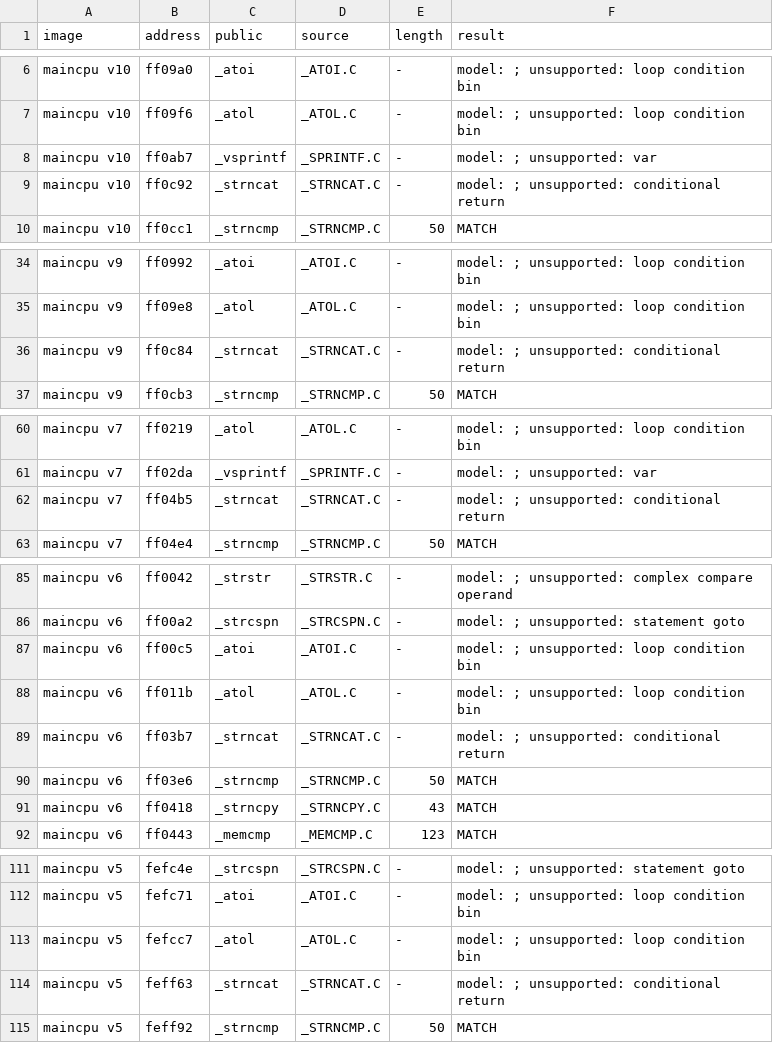
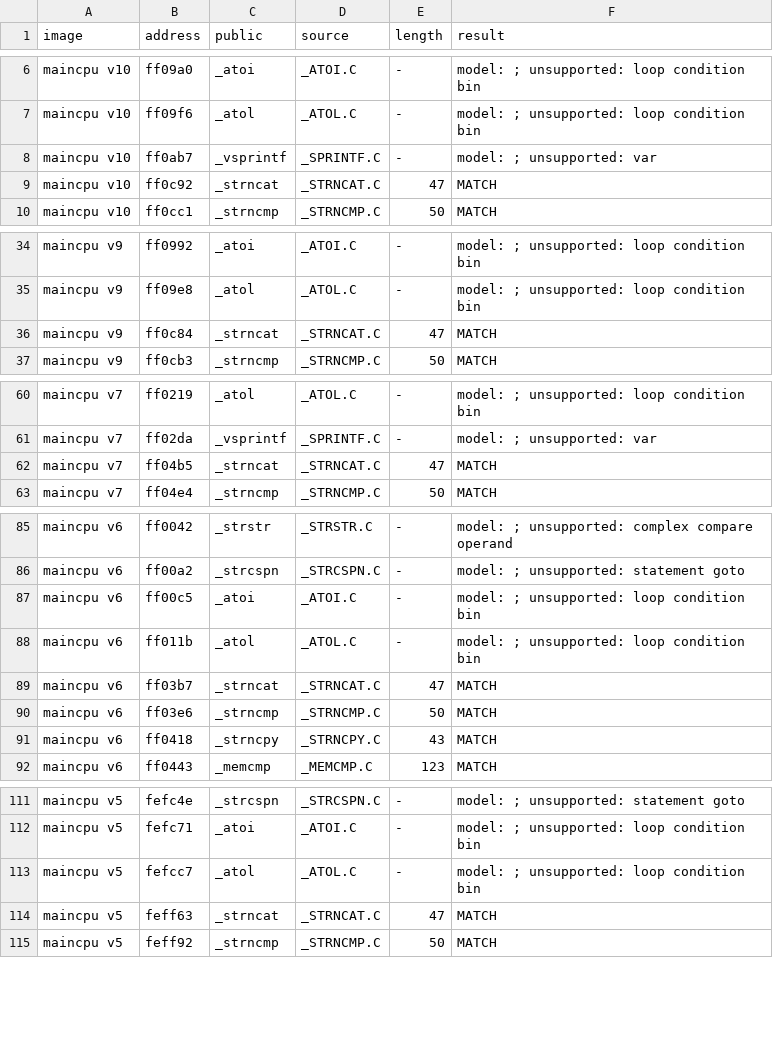
Before and after one commit to ArqueologiaDigital/technics-roms-disasm, a TSV file: scripts/analysis/cc900/results/pairs_model_kn5000.tsv, drawn as a sheet; only a part is shown, gaps mark what is left out; the diff covers the shown part only.

```diff
--- a/scripts/analysis/cc900/results/pairs_model_kn5000.tsv
+++ b/scripts/analysis/cc900/results/pairs_model_kn5000.tsv
@@ -8,3 +8,3 @@ maincpu v10	ff09f6	_atol	_ATOL.C	-	model: ; unsupported: loop condition bin
 maincpu v10	ff0ab7	_vsprintf	_SPRINTF.C	-	model: ; unsupported: var
-maincpu v10	ff0c92	_strncat	_STRNCAT.C	-	model: ; unsupported: conditional return
+maincpu v10	ff0c92	_strncat	_STRNCAT.C	47	MATCH
 maincpu v10	ff0cc1	_strncmp	_STRNCMP.C	50	MATCH
@@ -35,3 +35,3 @@ maincpu v9	ff0992	_atoi	_ATOI.C	-	model: ; unsupported: loop condition bin
 maincpu v9	ff09e8	_atol	_ATOL.C	-	model: ; unsupported: loop condition bin
-maincpu v9	ff0c84	_strncat	_STRNCAT.C	-	model: ; unsupported: conditional return
+maincpu v9	ff0c84	_strncat	_STRNCAT.C	47	MATCH
 maincpu v9	ff0cb3	_strncmp	_STRNCMP.C	50	MATCH
@@ -61,3 +61,3 @@ maincpu v7	ff0219	_atol	_ATOL.C	-	model: ; unsupported: loop condition bin
 maincpu v7	ff02da	_vsprintf	_SPRINTF.C	-	model: ; unsupported: var
-maincpu v7	ff04b5	_strncat	_STRNCAT.C	-	model: ; unsupported: conditional return
+maincpu v7	ff04b5	_strncat	_STRNCAT.C	47	MATCH
 maincpu v7	ff04e4	_strncmp	_STRNCMP.C	50	MATCH
@@ -88,3 +88,3 @@ maincpu v6	ff00c5	_atoi	_ATOI.C	-	model: ; unsupported: loop condition bin
 maincpu v6	ff011b	_atol	_ATOL.C	-	model: ; unsupported: loop condition bin
-maincpu v6	ff03b7	_strncat	_STRNCAT.C	-	model: ; unsupported: conditional return
+maincpu v6	ff03b7	_strncat	_STRNCAT.C	47	MATCH
 maincpu v6	ff03e6	_strncmp	_STRNCMP.C	50	MATCH
@@ -113,3 +113,3 @@ maincpu v5	fefc71	_atoi	_ATOI.C	-	model: ; unsupported: loop condition bin
 maincpu v5	fefcc7	_atol	_ATOL.C	-	model: ; unsupported: loop condition bin
-maincpu v5	feff63	_strncat	_STRNCAT.C	-	model: ; unsupported: conditional return
+maincpu v5	feff63	_strncat	_STRNCAT.C	47	MATCH
 maincpu v5	feff92	_strncmp	_STRNCMP.C	50	MATCH
```
Also changed, not shown: 14 edited cells elsewhere in this file, 4 other files.
